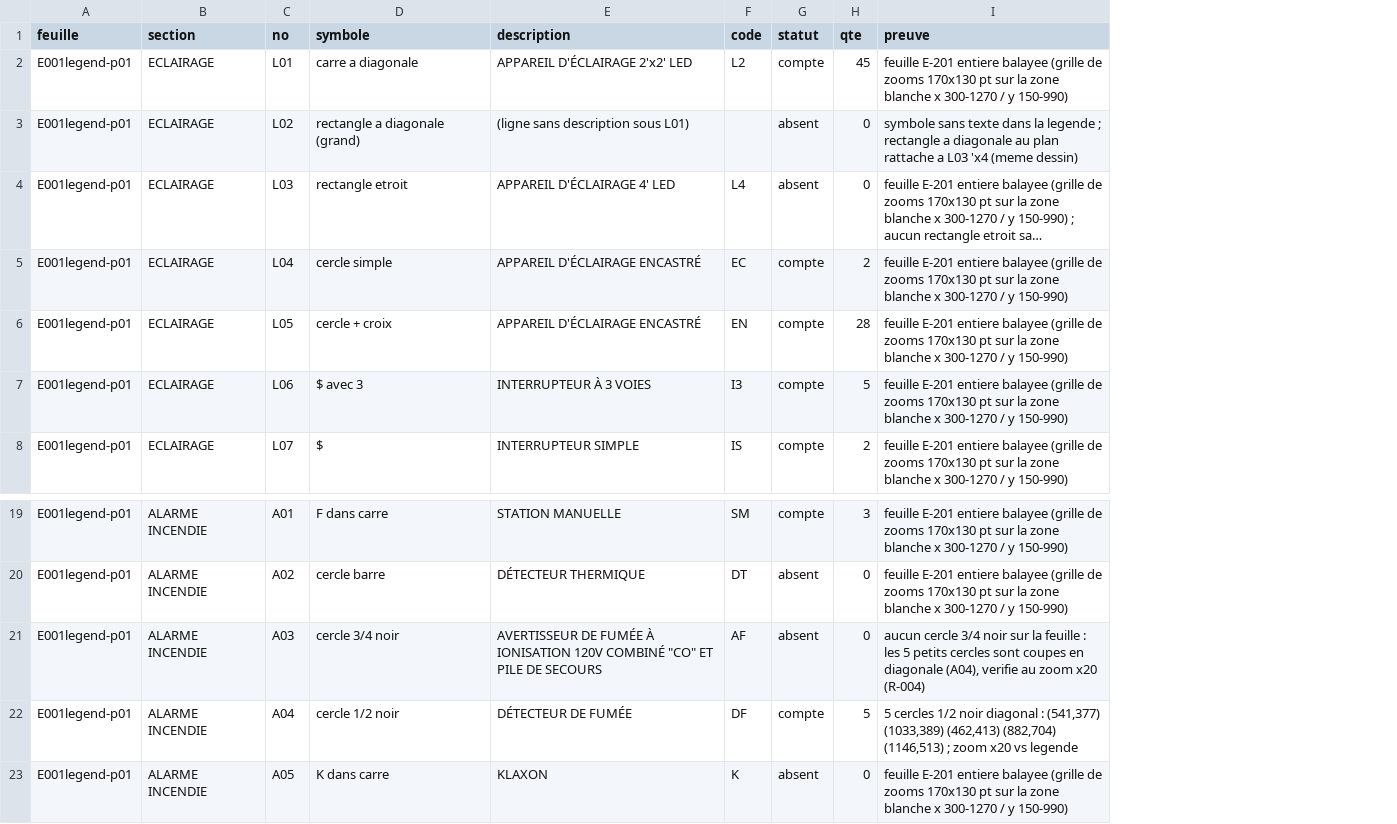
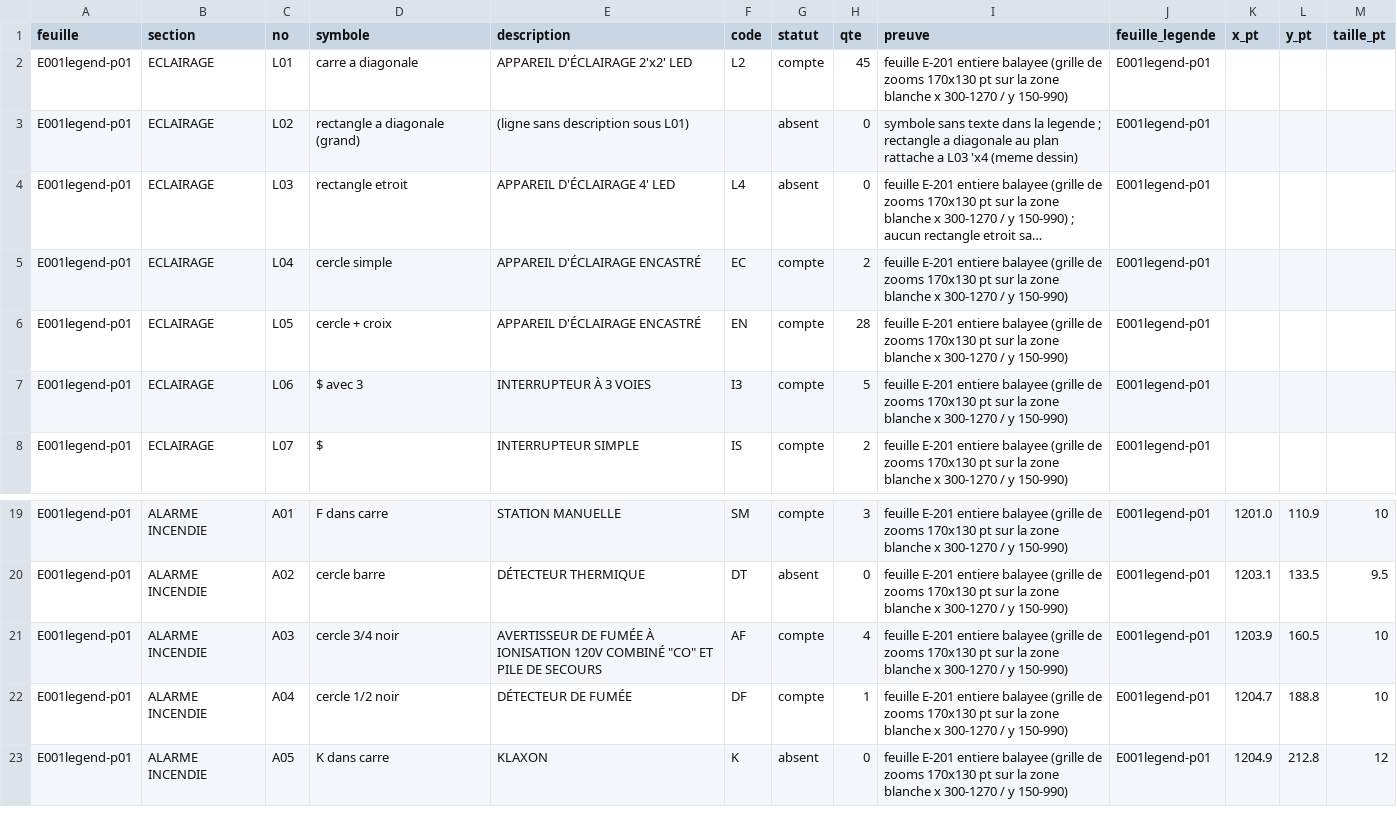
Before and after one commit to fvegiard/dr-estimation-ia, a CSV file: dossiers/TEST-E201/legende.csv, drawn as a sheet; only a part is shown, gaps mark what is left out; long unchanged cells end in …; the diff names each change by its address in the sheet, - before the commit and + after, or states it on an @@ line.

```diff
--- a/dossiers/TEST-E201/legende.csv
+++ b/dossiers/TEST-E201/legende.csv
+column J (feuille_legende), rows 2-8: all E001legend-p01; rows 19-23: all E001legend-p01
+column K (x_pt), rows 19-23: 1201.0 | 1203.1 | 1203.9 | 1204.7 | 1204.9
+column L (y_pt), rows 19-23: 110.9 | 133.5 | 160.5 | 188.8 | 212.8
+column M (taille_pt), rows 19-23: 10 | 9.5 | 10 | 10 | 12
-G21 (statut): absent
+G21 (statut): compte
-H21 (qte): 0
+H21 (qte): 4
-I21 (preuve): aucun cercle 3/4 noir sur la feuille : les 5 petits cercles sont coupes en diagonale (A04), verifie au zoom x20 (R-004)
+I21 (preuve): feuille E-201 entiere balayee (grille de zooms 170x130 pt sur la zone blanche x 300-1270 / y 150-990)
-H22 (qte): 5
+H22 (qte): 1
-I22 (preuve): 5 cercles 1/2 noir diagonal : (541,377) (1033,389) (462,413) (882,704) (1146,513) ; zoom x20 vs legende
+I22 (preuve): feuille E-201 entiere balayee (grille de zooms 170x130 pt sur la zone blanche x 300-1270 / y 150-990)
```
Also changed, not shown: dossiers/TEST-E201/occurrences-visuel.csv, 17 other files.
